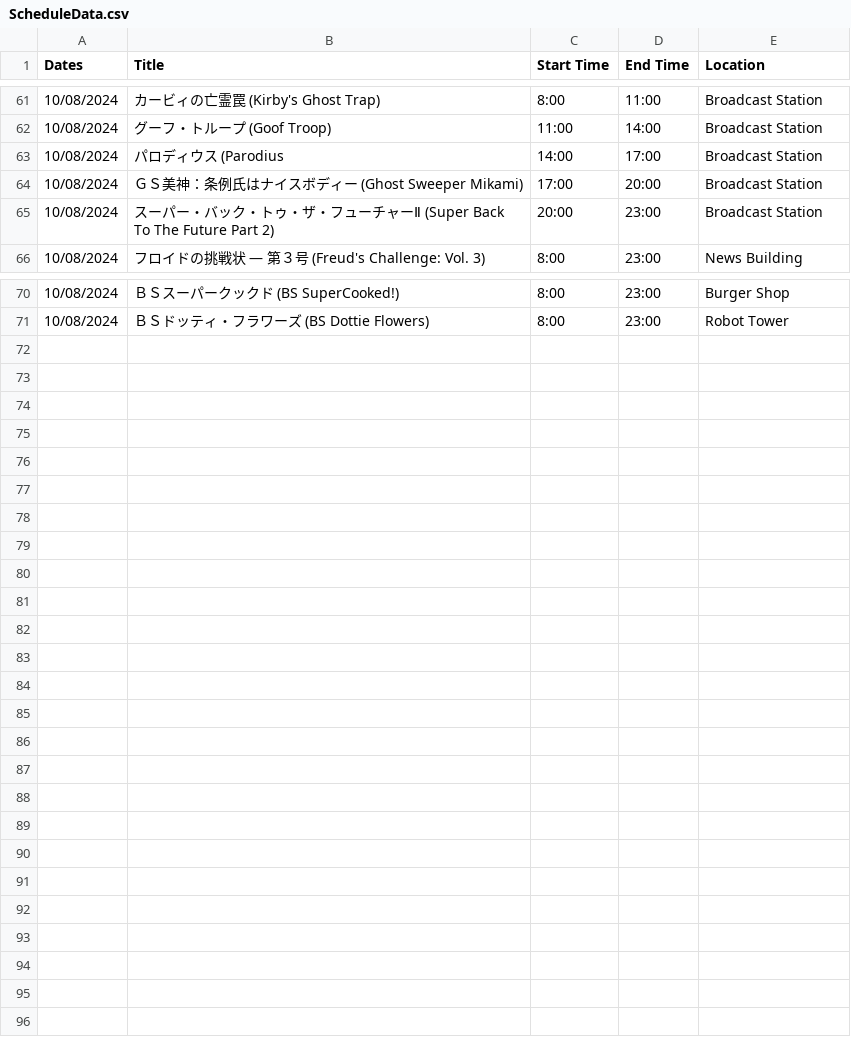
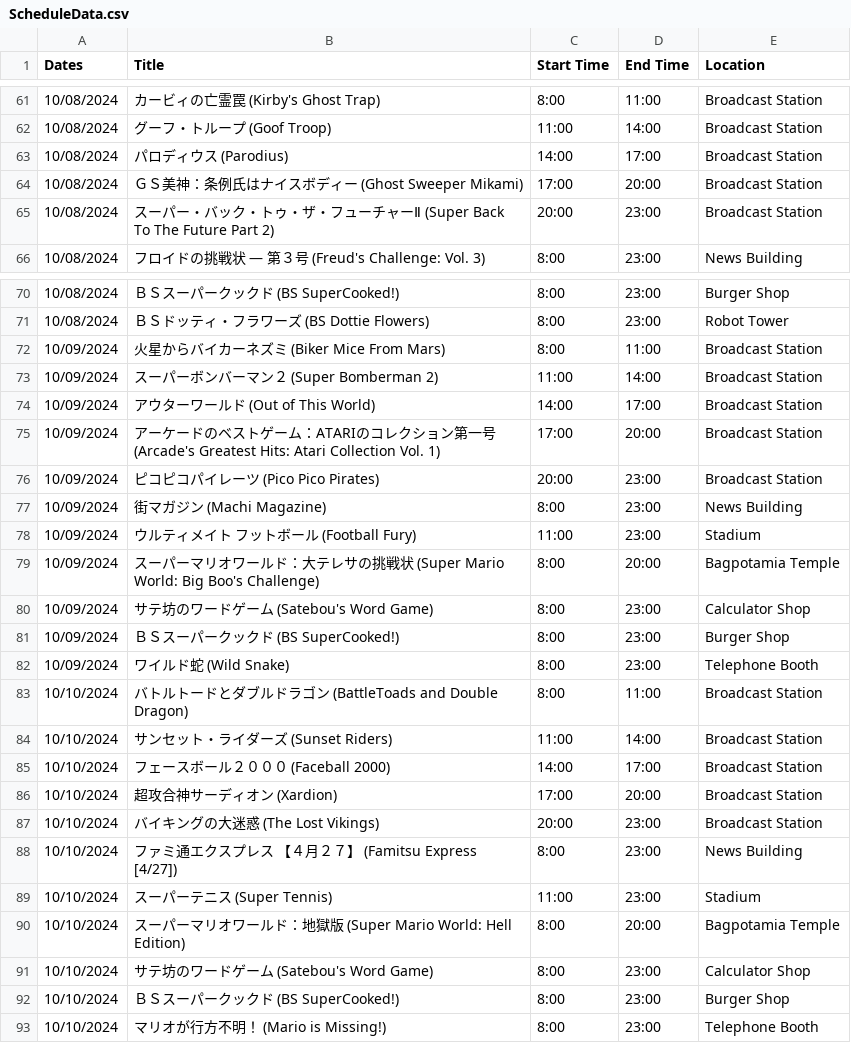
Before and after one commit to SatellaviewPlus/satellaviewplus.github.io, a CSV file: august/ScheduleData.csv, drawn as a sheet; only a part is shown, gaps mark what is left out.

Commit message:
Add files via upload

```diff
--- a/august/ScheduleData.csv
+++ b/august/ScheduleData.csv
@@ -62,3 +62,3 @@ Dates;Title;Start Time;End Time;Location
 10/08/2024;グーフ・トループ (Goof Troop);11:00;14:00;Broadcast Station
-10/08/2024;パロディウス (Parodius;14:00;17:00;Broadcast Station
+10/08/2024;パロディウス (Parodius);14:00;17:00;Broadcast Station
 10/08/2024;ＧＳ美神：条例氏はナイスボディー (Ghost Sweeper Mikami);17:00;20:00;Broadcast Station
@@ -71 +71,23 @@ Dates;Title;Start Time;End Time;Location
 10/08/2024;ＢＳドッティ・フラワーズ (BS Dottie Flowers);8:00;23:00;Robot Tower
+10/09/2024;火星からバイカーネズミ (Biker Mice From Mars);8:00;11:00;Broadcast Station
+10/09/2024;スーパーボンバーマン２ (Super Bomberman 2);11:00;14:00;Broadcast Station
+10/09/2024;アウターワールド (Out of This World);14:00;17:00;Broadcast Station
+10/09/2024;アーケードのベストゲーム：ATARIのコレクション第一号 (Arcade's Greatest Hits: Atari Collection Vol. 1);17:00;20:00;Broadcast Station
+10/09/2024;ピコピコパイレーツ (Pico Pico Pirates);20:00;23:00;Broadcast Station
+10/09/2024;街マガジン (Machi Magazine);8:00;23:00;News Building
+10/09/2024;ウルティメイト　フットボール (Football Fury);11:00;23:00;Stadium
+10/09/2024;スーパーマリオワールド：大テレサの挑戦状 (Super Mario World: Big Boo's Challenge);8:00;20:00;Bagpotamia Temple
+10/09/2024;サテ坊のワードゲーム (Satebou's Word Game);8:00;23:00;Calculator Shop
+10/09/2024;ＢＳスーパークックド (BS SuperCooked!);8:00;23:00;Burger Shop
+10/09/2024;ワイルド蛇 (Wild Snake);8:00;23:00;Telephone Booth
+10/10/2024;バトルトードとダブルドラゴン (BattleToads and Double Dragon);8:00;11:00;Broadcast Station
+10/10/2024;サンセット・ライダーズ (Sunset Riders);11:00;14:00;Broadcast Station
+10/10/2024;フェースボール２０００ (Faceball 2000);14:00;17:00;Broadcast Station
+10/10/2024;超攻合神サーディオン (Xardion);17:00;20:00;Broadcast Station
+10/10/2024;バイキングの大迷惑 (The Lost Vikings);20:00;23:00;Broadcast Station
+10/10/2024;ファミ通エクスプレス　【４月２７】 (Famitsu Express [4/27]);8:00;23:00;News Building
+10/10/2024;スーパーテニス (Super Tennis);11:00;23:00;Stadium
+10/10/2024;スーパーマリオワールド：地獄版 (Super Mario World: Hell Edition);8:00;20:00;Bagpotamia Temple
+10/10/2024;サテ坊のワードゲーム (Satebou's Word Game);8:00;23:00;Calculator Shop
+10/10/2024;ＢＳスーパークックド (BS SuperCooked!);8:00;23:00;Burger Shop
+10/10/2024;マリオが行方不明！ (Mario is Missing!);8:00;23:00;Telephone Booth
```
